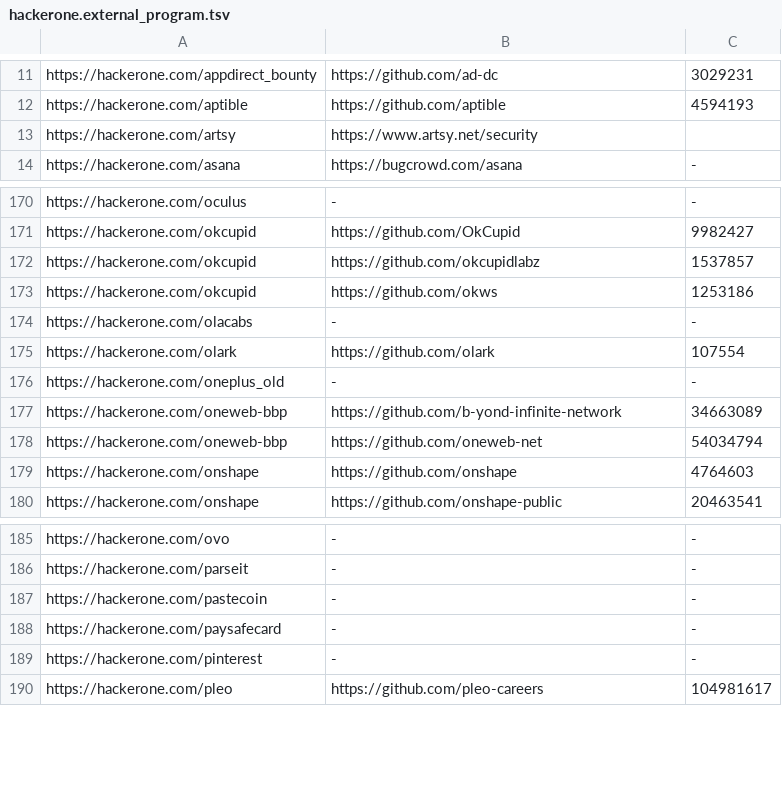
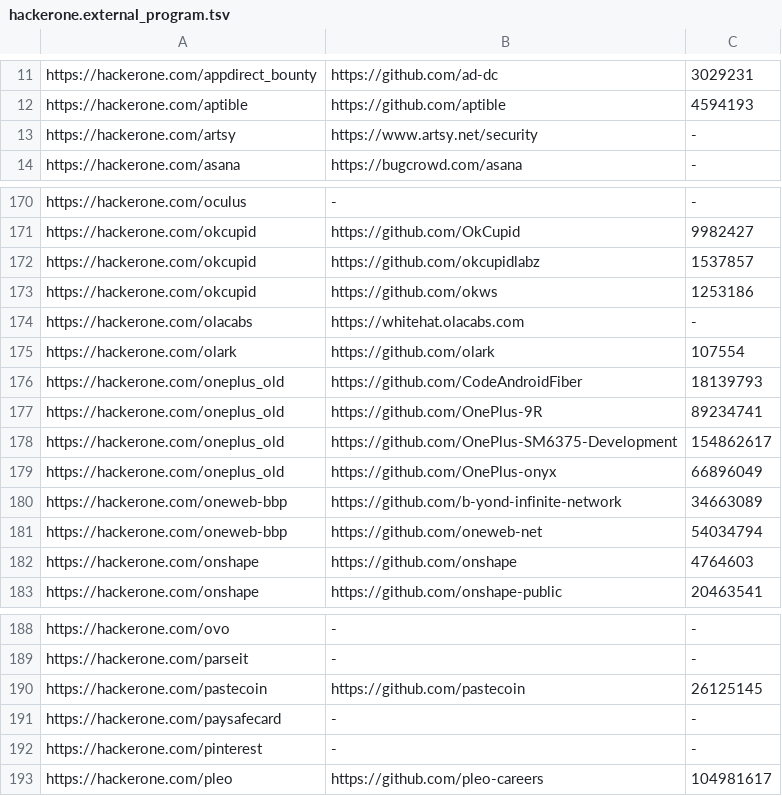
Before and after one commit to nikitastupin/orgs-data, a TSV file: orgs-data/hackerone.external_program.tsv, drawn as a sheet; only a part is shown, gaps mark what is left out.

```diff
--- a/orgs-data/hackerone.external_program.tsv
+++ b/orgs-data/hackerone.external_program.tsv
@@ -12,3 +12,3 @@ https://hackerone.com/appdirect_bounty	https://github.com/ad-dc	3029231
 https://hackerone.com/aptible	https://github.com/aptible	4594193
-https://hackerone.com/artsy	https://www.artsy.net/security
+https://hackerone.com/artsy	https://www.artsy.net/security	-
 https://hackerone.com/asana	https://bugcrowd.com/asana	-
@@ -173,5 +173,8 @@ https://hackerone.com/okcupid	https://github.com/okcupidlabz	1537857
 https://hackerone.com/okcupid	https://github.com/okws	1253186
-https://hackerone.com/olacabs	-	-
+https://hackerone.com/olacabs	https://whitehat.olacabs.com	-
 https://hackerone.com/olark	https://github.com/olark	107554
-https://hackerone.com/oneplus_old	-	-
+https://hackerone.com/oneplus_old	https://github.com/CodeAndroidFiber	18139793
+https://hackerone.com/oneplus_old	https://github.com/OnePlus-9R	89234741
+https://hackerone.com/oneplus_old	https://github.com/OnePlus-SM6375-Development	154862617
+https://hackerone.com/oneplus_old	https://github.com/OnePlus-onyx	66896049
 https://hackerone.com/oneweb-bbp	https://github.com/b-yond-infinite-network	34663089
@@ -186,3 +189,3 @@ https://hackerone.com/ovo	-	-
 https://hackerone.com/parseit	-	-
-https://hackerone.com/pastecoin	-	-
+https://hackerone.com/pastecoin	https://github.com/pastecoin	26125145
 https://hackerone.com/paysafecard	-	-
```
Also changed, not shown: orgs-data/chaos.tsv, orgs-data/diodb.tsv.
